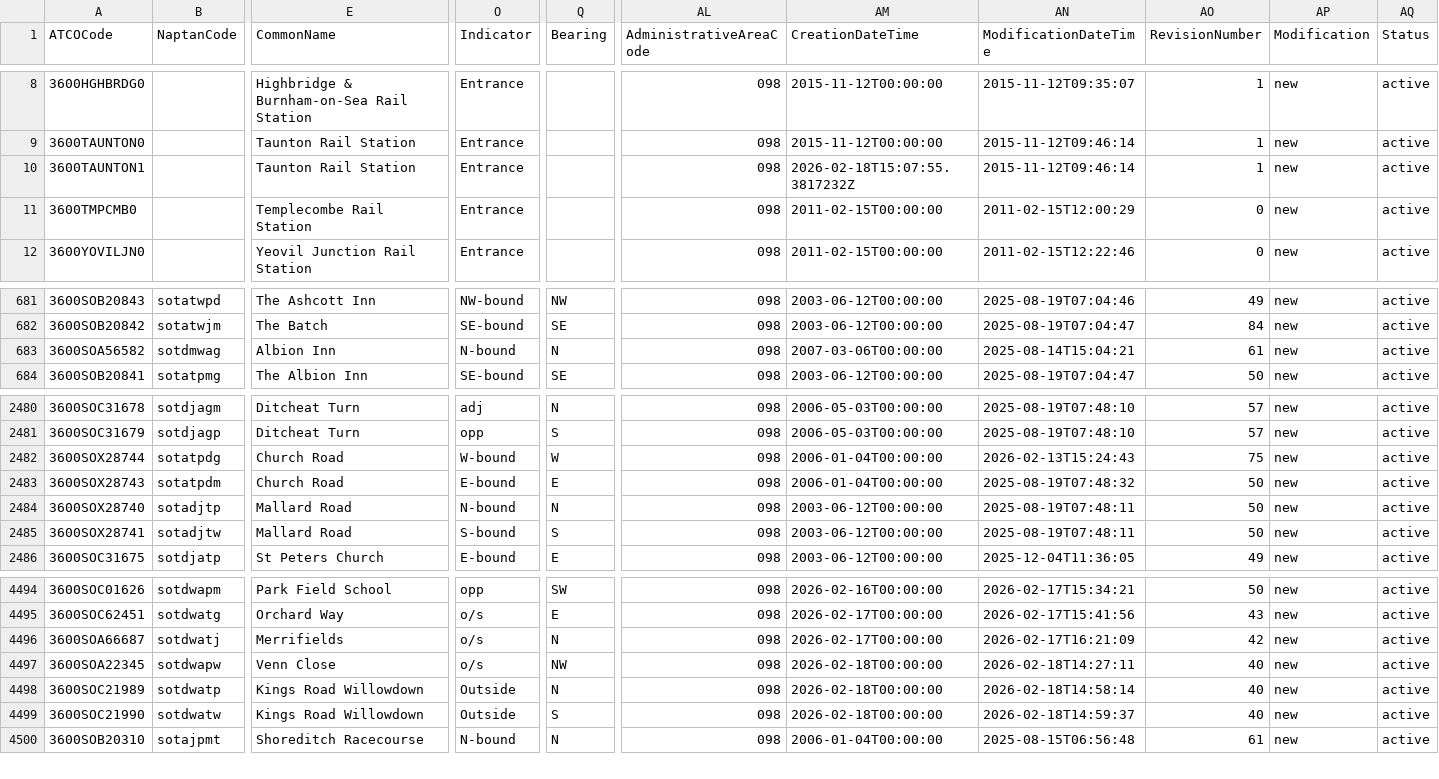
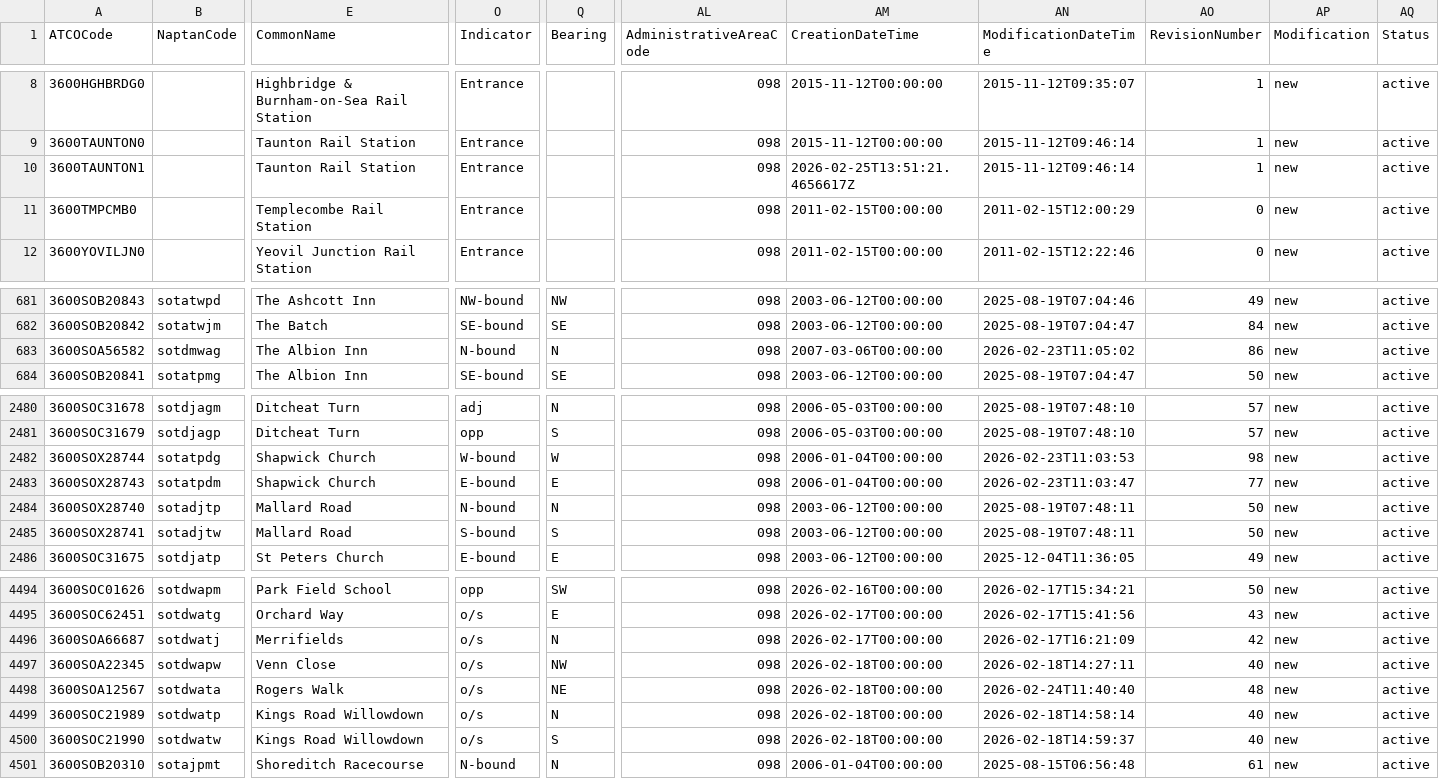
Before and after one commit to ldjb/naptan-nptg-history, a CSV file: 360Stops.csv, drawn as a sheet; only a part is shown, gaps mark what is left out; addresses are those after the commit; rows hold the shown columns only; the diff names each change by its address in the sheet, - before the commit and + after, or states it on an @@ line.

```diff
--- a/360Stops.csv
+++ b/360Stops.csv
-AM10 (CreationDateTime): 2026-02-18T15:07:55.3817232Z
+AM10 (CreationDateTime): 2026-02-25T13:51:21.4656617Z
-E683 (CommonName): Albion Inn
+E683 (CommonName): The Albion Inn
-AN683 (ModificationDateTime): 2025-08-14T15:04:21
+AN683 (ModificationDateTime): 2026-02-23T11:05:02
-AO683 (RevisionNumber): 61
+AO683 (RevisionNumber): 86
-E2482:E2483 (CommonName): Church Road
+E2482:E2483 (CommonName): Shapwick Church
-AN2482 (ModificationDateTime): 2026-02-13T15:24:43
+AN2482 (ModificationDateTime): 2026-02-23T11:03:53
-AO2482 (RevisionNumber): 75
+AO2482 (RevisionNumber): 98
-AN2483 (ModificationDateTime): 2025-08-19T07:48:32
+AN2483 (ModificationDateTime): 2026-02-23T11:03:47
-AO2483 (RevisionNumber): 50
+AO2483 (RevisionNumber): 77
+row 4498: 3600SOA12567 | sotdwata | Rogers Walk | o/s | NE | 098 | 2026-02-18T00:00:00 | 2026-02-24T11:40:40 | 48 | new | active
-O4499:O4500 (Indicator): Outside
+O4499:O4500 (Indicator): o/s
```
Also changed, not shown: 021Stops.csv, 120Stops.csv, 41 other files.
